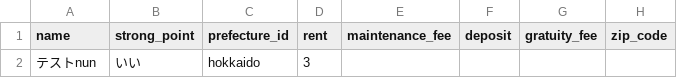
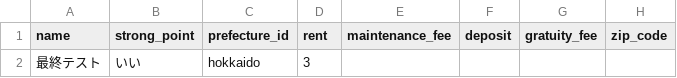
Before and after one commit to zouazano/kominkame, a CSV file: db/seeds/kominka.csv, drawn as a sheet; only a part is shown; the diff names each change by its address in the sheet, - before the commit and + after, or states it on an @@ line.

Commit message:
torima

```diff
--- a/db/seeds/kominka.csv
+++ b/db/seeds/kominka.csv
-A2 (name): テストnun
+A2 (name): 最終テスト
```
